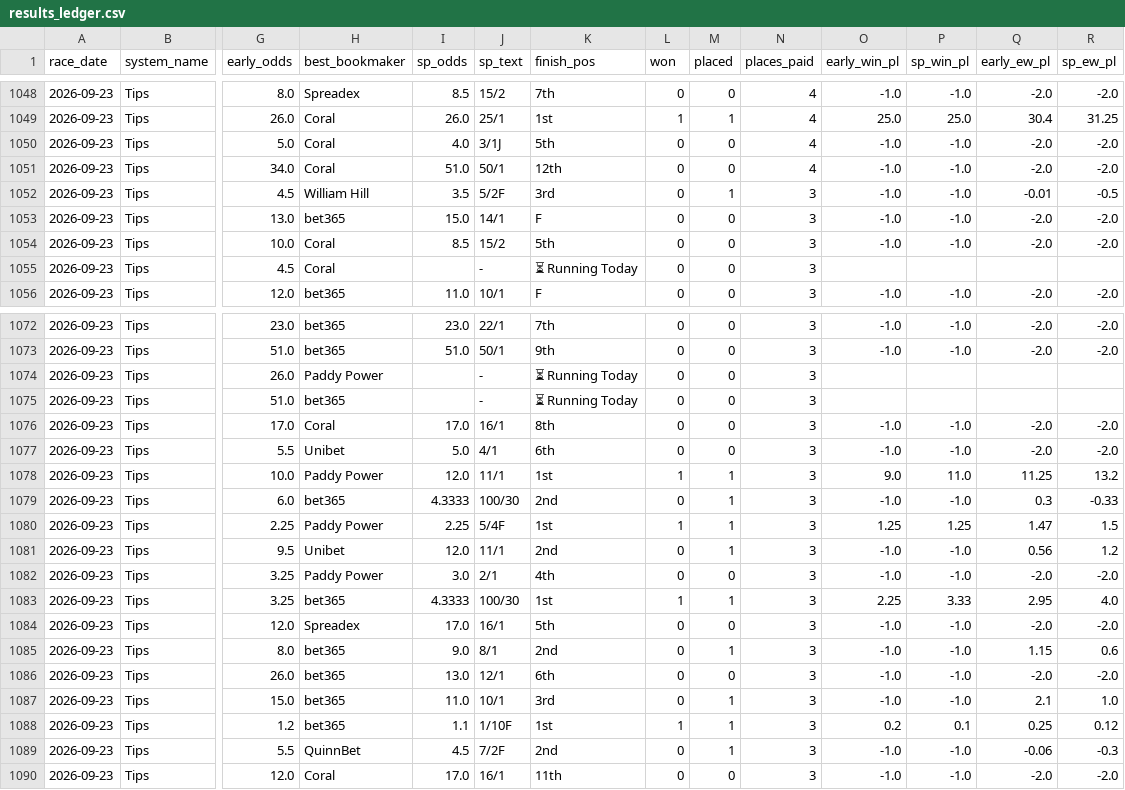
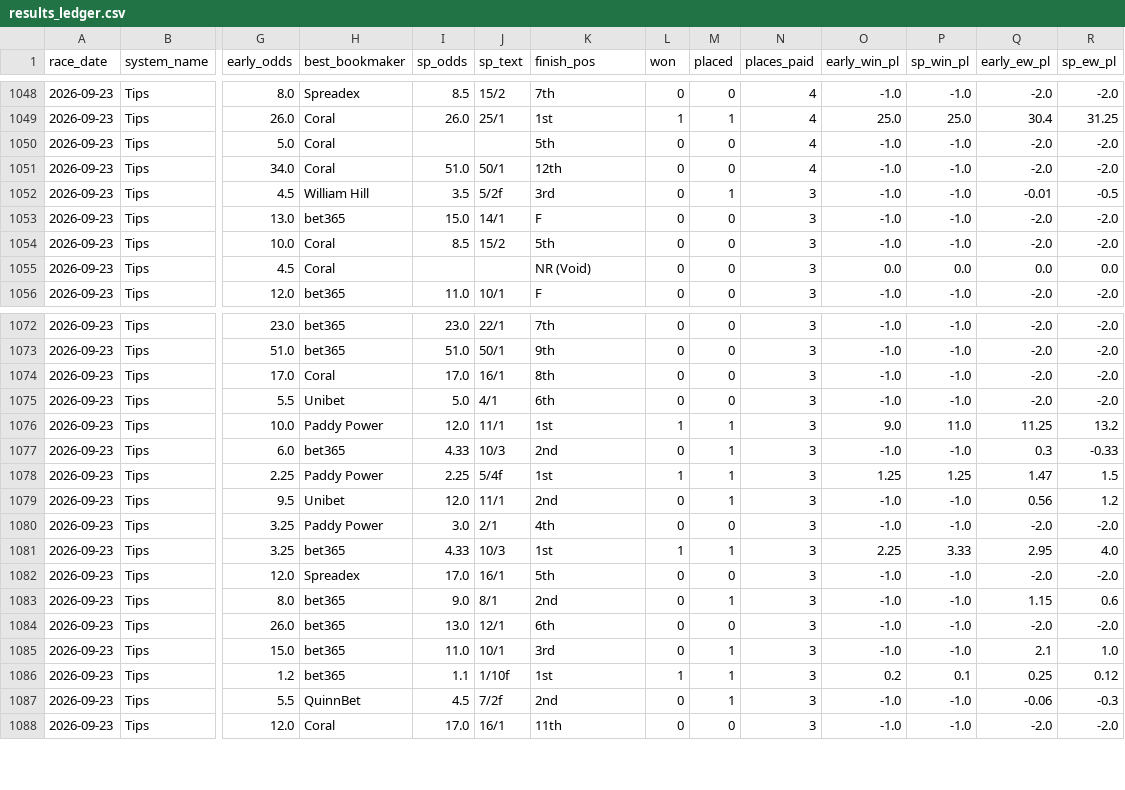
Before and after one commit to Qasim9989/Horse_race, a CSV file: results_ledger.csv, drawn as a sheet; only a part is shown, gaps mark what is left out; removed rows and columns are numbered as before the commit, all else as after; rows hold the shown columns only; the diff covers the shown part only; the diff names each change by its address in the sheet, - before the commit and + after, or states it on an @@ line.

```diff
--- a/results_ledger.csv
+++ b/results_ledger.csv
-I1050 (sp_odds): 4.0
+I1050 (sp_odds): (empty)
-J1050 (sp_text): 3/1J
+J1050 (sp_text): (empty)
-J1052 (sp_text): 5/2F
+J1052 (sp_text): 5/2f
-J1055 (sp_text): -
+J1055 (sp_text): (empty)
-K1055 (finish_pos): ⏳ Running Today
+K1055 (finish_pos): NR (Void)
-O1055 (early_win_pl): (empty)
+O1055 (early_win_pl): 0.0
-P1055 (sp_win_pl): (empty)
+P1055 (sp_win_pl): 0.0
-Q1055 (early_ew_pl): (empty)
+Q1055 (early_ew_pl): 0.0
-R1055 (sp_ew_pl): (empty)
+R1055 (sp_ew_pl): 0.0
-row 1074: 2026-09-23 | Tips | 26.0 | Paddy Power |  | - | ⏳ Running Today | 0 | 0 | 3
-row 1075: 2026-09-23 | Tips | 51.0 | bet365 |  | - | ⏳ Running Today | 0 | 0 | 3
-I1077 (sp_odds): 4.3333
+I1077 (sp_odds): 4.33
-J1077 (sp_text): 100/30
+J1077 (sp_text): 10/3
-J1078 (sp_text): 5/4F
+J1078 (sp_text): 5/4f
-I1081 (sp_odds): 4.3333
+I1081 (sp_odds): 4.33
-J1081 (sp_text): 100/30
+J1081 (sp_text): 10/3
-J1086 (sp_text): 1/10F
+J1086 (sp_text): 1/10f
-J1087 (sp_text): 7/2F
+J1087 (sp_text): 7/2f
```
Also changed, not shown: 32 edited cells elsewhere in this file, 7 other files.
